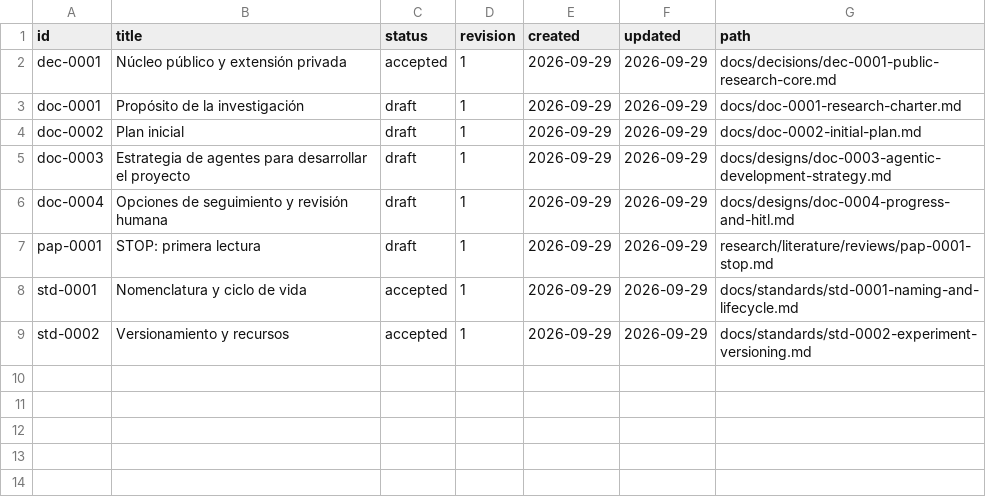
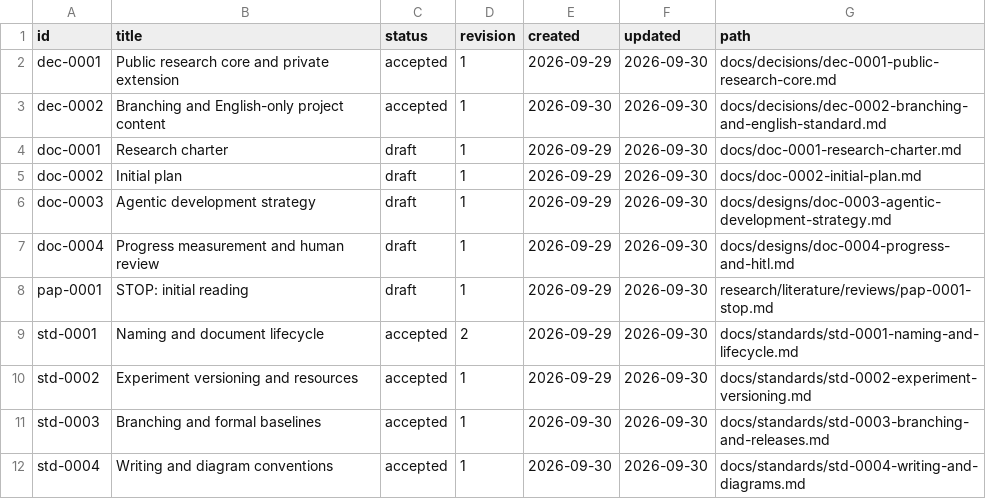
Before and after one commit to jairzinhosantos/thinking-harness, a CSV file: docs/catalog.csv, drawn as a sheet.

Commit message:
docs: adopt develop workflow and English-only conventions

```diff
--- a/docs/catalog.csv
+++ b/docs/catalog.csv
@@ -1,9 +1,12 @@
 id,title,status,revision,created,updated,path
-dec-0001,Núcleo público y extensión privada,accepted,1,2026-09-29,2026-09-29,docs/decisions/dec-0001-public-research-core.md
-doc-0001,Propósito de la investigación,draft,1,2026-09-29,2026-09-29,docs/doc-0001-research-charter.md
-doc-0002,Plan inicial,draft,1,2026-09-29,2026-09-29,docs/doc-0002-initial-plan.md
-doc-0003,Estrategia de agentes para desarrollar el proyecto,draft,1,2026-09-29,2026-09-29,docs/designs/doc-0003-agentic-development-strategy.md
-doc-0004,Opciones de seguimiento y revisión humana,draft,1,2026-09-29,2026-09-29,docs/designs/doc-0004-progress-and-hitl.md
-pap-0001,STOP: primera lectura,draft,1,2026-09-29,2026-09-29,research/literature/reviews/pap-0001-stop.md
-std-0001,Nomenclatura y ciclo de vida,accepted,1,2026-09-29,2026-09-29,docs/standards/std-0001-naming-and-lifecycle.md
-std-0002,Versionamiento y recursos,accepted,1,2026-09-29,2026-09-29,docs/standards/std-0002-experiment-versioning.md
+dec-0001,Public research core and private extension,accepted,1,2026-09-29,2026-09-30,docs/decisions/dec-0001-public-research-core.md
+dec-0002,Branching and English-only project content,accepted,1,2026-09-30,2026-09-30,docs/decisions/dec-0002-branching-and-english-standard.md
+doc-0001,Research charter,draft,1,2026-09-29,2026-09-30,docs/doc-0001-research-charter.md
+doc-0002,Initial plan,draft,1,2026-09-29,2026-09-30,docs/doc-0002-initial-plan.md
+doc-0003,Agentic development strategy,draft,1,2026-09-29,2026-09-30,docs/designs/doc-0003-agentic-development-strategy.md
+doc-0004,Progress measurement and human review,draft,1,2026-09-29,2026-09-30,docs/designs/doc-0004-progress-and-hitl.md
+pap-0001,STOP: initial reading,draft,1,2026-09-29,2026-09-30,research/literature/reviews/pap-0001-stop.md
+std-0001,Naming and document lifecycle,accepted,2,2026-09-29,2026-09-30,docs/standards/std-0001-naming-and-lifecycle.md
+std-0002,Experiment versioning and resources,accepted,1,2026-09-29,2026-09-30,docs/standards/std-0002-experiment-versioning.md
+std-0003,Branching and formal baselines,accepted,1,2026-09-30,2026-09-30,docs/standards/std-0003-branching-and-releases.md
+std-0004,Writing and diagram conventions,accepted,1,2026-09-30,2026-09-30,docs/standards/std-0004-writing-and-diagrams.md
```
Also changed, not shown: manuscripts/academic-requirements.csv, 52 other files.
